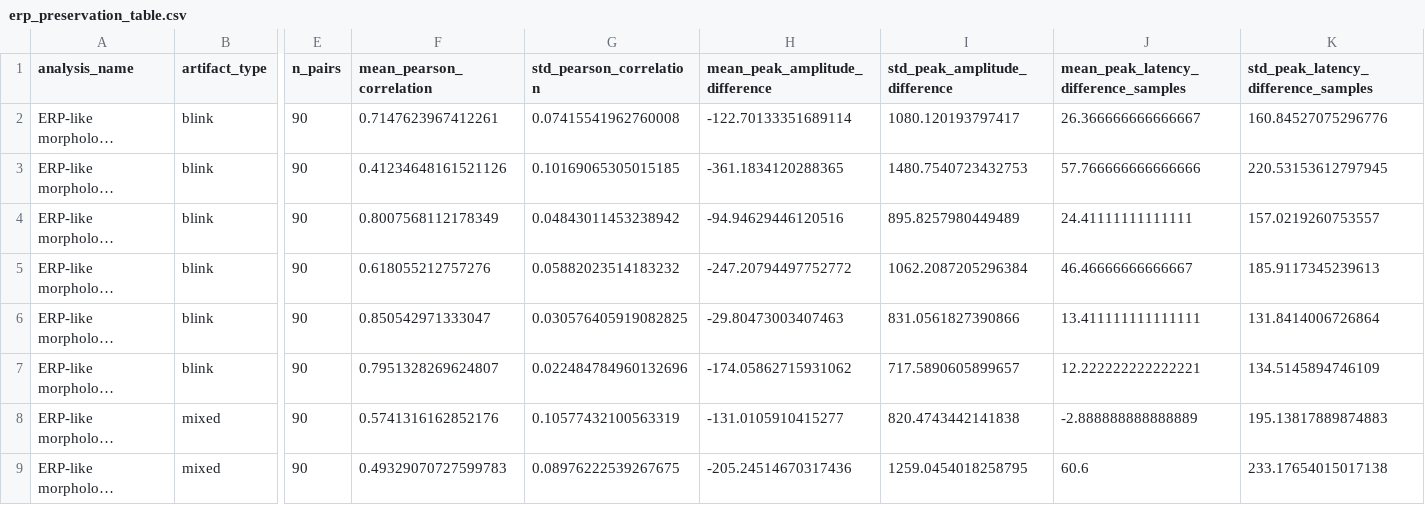
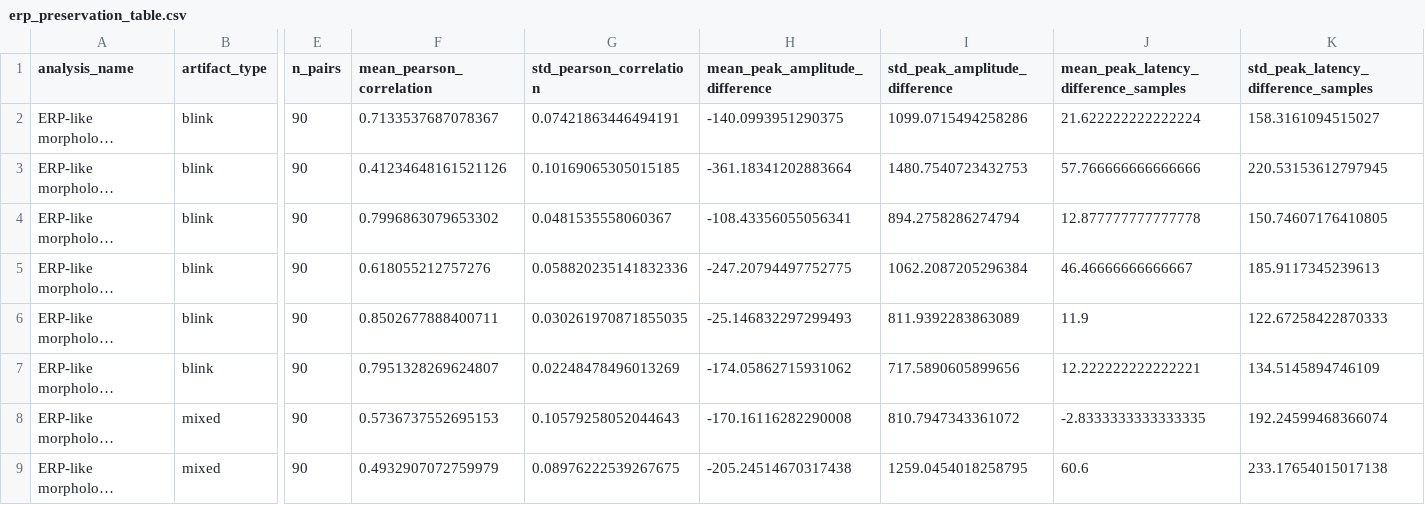
Before and after one commit to kamilrajnii-spec/eeg-denoising-reproducible-thesis, a CSV file: results/phase3/erp_preservation_table.csv, drawn as a sheet; only a part is shown, gaps mark what is left out; long unchanged cells end in …; the diff covers the shown part only; the diff names each change by its address in the sheet, - before the commit and + after, or states it on an @@ line.

```diff
--- a/results/phase3/erp_preservation_table.csv
+++ b/results/phase3/erp_preservation_table.csv
-F2 (mean_pearson_correlation): 0.7147623967412261
+F2 (mean_pearson_correlation): 0.7133537687078367
-G2 (std_pearson_correlation): 0.07415541962760008
+G2 (std_pearson_correlation): 0.07421863446494191
-H2 (mean_peak_amplitude_difference): -122.70133351689114
+H2 (mean_peak_amplitude_difference): -140.0993951290375
-I2 (std_peak_amplitude_difference): 1080.120193797417
+I2 (std_peak_amplitude_difference): 1099.0715494258286
-J2: 26.366666666666667
+J2: 21.622222222222224
-K2: 160.84527075296776
+K2: 158.3161094515027
-H3 (mean_peak_amplitude_difference): -361.1834120288365
+H3 (mean_peak_amplitude_difference): -361.18341202883664
-F4 (mean_pearson_correlation): 0.8007568112178349
+F4 (mean_pearson_correlation): 0.7996863079653302
-G4 (std_pearson_correlation): 0.04843011453238942
+G4 (std_pearson_correlation): 0.0481535558060367
-H4 (mean_peak_amplitude_difference): -94.94629446120516
+H4 (mean_peak_amplitude_difference): -108.43356055056341
-I4 (std_peak_amplitude_difference): 895.8257980449489
+I4 (std_peak_amplitude_difference): 894.2758286274794
-J4: 24.41111111111111
+J4: 12.877777777777778
-K4: 157.0219260753557
+K4: 150.74607176410805
-G5 (std_pearson_correlation): 0.05882023514183232
+G5 (std_pearson_correlation): 0.058820235141832336
-H5 (mean_peak_amplitude_difference): -247.20794497752772
+H5 (mean_peak_amplitude_difference): -247.20794497752775
-F6 (mean_pearson_correlation): 0.850542971333047
+F6 (mean_pearson_correlation): 0.8502677888400711
-G6 (std_pearson_correlation): 0.030576405919082825
+G6 (std_pearson_correlation): 0.030261970871855035
-H6 (mean_peak_amplitude_difference): -29.80473003407463
+H6 (mean_peak_amplitude_difference): -25.146832297299493
-I6 (std_peak_amplitude_difference): 831.0561827390866
+I6 (std_peak_amplitude_difference): 811.9392283863089
-J6: 13.411111111111111
+J6: 11.9
-K6: 131.8414006726864
+K6: 122.67258422870333
-G7 (std_pearson_correlation): 0.022484784960132696
+G7 (std_pearson_correlation): 0.02248478496013269
-I7 (std_peak_amplitude_difference): 717.5890605899657
+I7 (std_peak_amplitude_difference): 717.5890605899656
-F8 (mean_pearson_correlation): 0.5741316162852176
+F8 (mean_pearson_correlation): 0.5736737552695153
-G8 (std_pearson_correlation): 0.10577432100563319
+G8 (std_pearson_correlation): 0.10579258052044643
-H8 (mean_peak_amplitude_difference): -131.0105910415277
+H8 (mean_peak_amplitude_difference): -170.16116282290008
-I8 (std_peak_amplitude_difference): 820.4743442141838
+I8 (std_peak_amplitude_difference): 810.7947343361072
-J8: -2.888888888888889
+J8: -2.8333333333333335
-K8: 195.13817889874883
+K8: 192.24599468366074
-F9 (mean_pearson_correlation): 0.49329070727599783
+F9 (mean_pearson_correlation): 0.4932907072759979
-H9 (mean_peak_amplitude_difference): -205.24514670317436
+H9 (mean_peak_amplitude_difference): -205.24514670317438
```
Also changed, not shown: 41 edited cells elsewhere in this file, results/phase3/external_validation_table.csv, results/phase3/full_evaluation_per_pair.csv, 14 other files.
